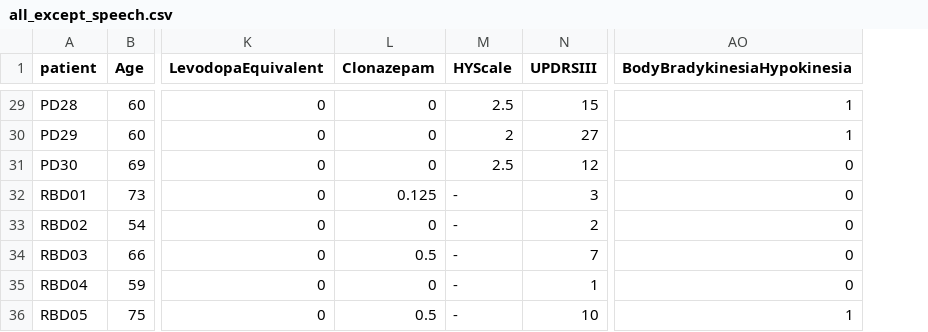
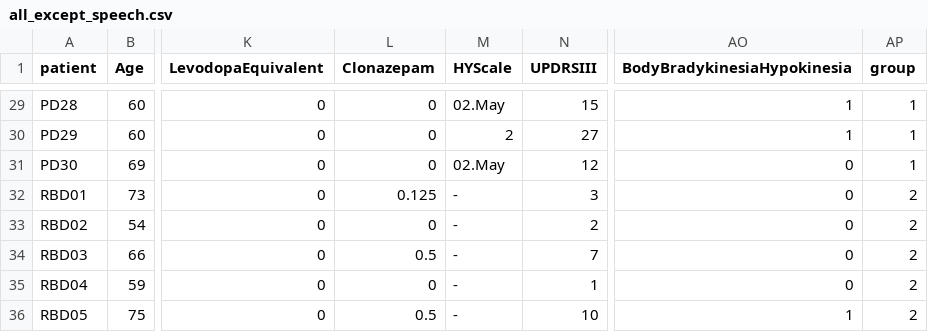
Before and after one commit to JanLubojacky/AEDA_semestralka, a CSV file: data/all_except_speech.csv, drawn as a sheet; only a part is shown, gaps mark what is left out; the diff covers the shown part only; the diff names each change by its address in the sheet, - before the commit and + after, or states it on an @@ line.

```diff
--- a/data/all_except_speech.csv
+++ b/data/all_except_speech.csv
+column AP (group), rows 29-36: 1 | 1 | 1 | 2 | 2 | 2 | 2 | 2
-M29 (HYScale): 2.5
+M29 (HYScale): 02.May
-M31 (HYScale): 2.5
+M31 (HYScale): 02.May
```
Also changed, not shown: 12 edited cells elsewhere in this file, data/speech_monologue.csv, data/speech_reading.csv, 2 other files.
